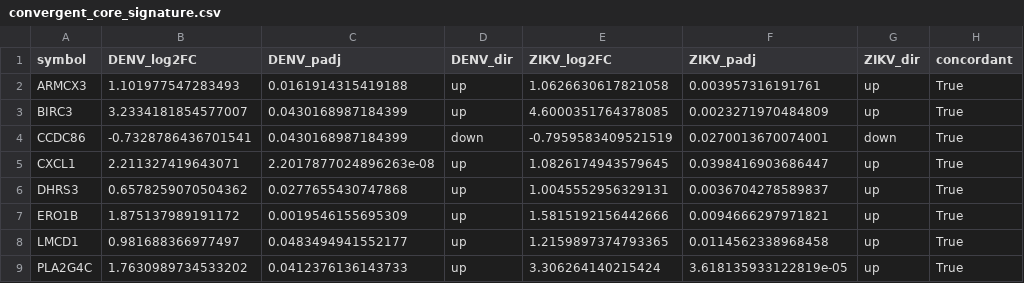
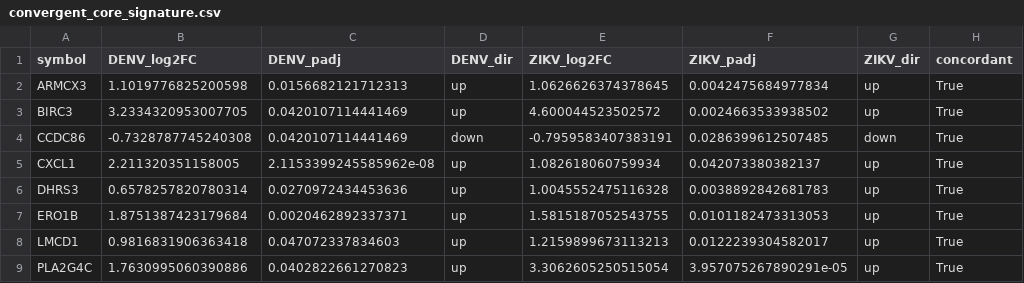
Before and after one commit to JaykishanJ/Zika_Dengue_Single, a CSV file: Step04_core_signature/convergent_core_signature.csv, drawn as a sheet; only a part is shown; the diff covers the shown part only; the diff names each change by its address in the sheet, - before the commit and + after, or states it on an @@ line.

```diff
--- a/Step04_core_signature/convergent_core_signature.csv
+++ b/Step04_core_signature/convergent_core_signature.csv
-B2 (DENV_log2FC): 1.101977547283493
+B2 (DENV_log2FC): 1.1019776825200598
-C2 (DENV_padj): 0.0161914315419188
+C2 (DENV_padj): 0.0156682121712313
-E2 (ZIKV_log2FC): 1.0626630617821058
+E2 (ZIKV_log2FC): 1.0626626374378645
-F2 (ZIKV_padj): 0.003957316191761
+F2 (ZIKV_padj): 0.0042475684977834
-B3 (DENV_log2FC): 3.2334181854577007
+B3 (DENV_log2FC): 3.2334320953007705
-C3:C4 (DENV_padj): 0.0430168987184399
+C3:C4 (DENV_padj): 0.0420107114441469
-E3 (ZIKV_log2FC): 4.6000351764378085
+E3 (ZIKV_log2FC): 4.600044523502572
-F3 (ZIKV_padj): 0.0023271970484809
+F3 (ZIKV_padj): 0.0024663533938502
-B4 (DENV_log2FC): -0.7328786436701541
+B4 (DENV_log2FC): -0.7328787745240308
-E4 (ZIKV_log2FC): -0.7959583409521519
+E4 (ZIKV_log2FC): -0.7959583407383191
-F4 (ZIKV_padj): 0.0270013670074001
+F4 (ZIKV_padj): 0.0286399612507485
-B5 (DENV_log2FC): 2.211327419643071
+B5 (DENV_log2FC): 2.211320351158005
-C5 (DENV_padj): 2.2017877024896263e-08
+C5 (DENV_padj): 2.1153399245585962e-08
-E5 (ZIKV_log2FC): 1.0826174943579645
+E5 (ZIKV_log2FC): 1.082618060759934
-F5 (ZIKV_padj): 0.0398416903686447
+F5 (ZIKV_padj): 0.042073380382137
-B6 (DENV_log2FC): 0.6578259070504362
+B6 (DENV_log2FC): 0.6578257820780314
-C6 (DENV_padj): 0.0277655430747868
+C6 (DENV_padj): 0.0270972434453636
-E6 (ZIKV_log2FC): 1.0045552956329131
+E6 (ZIKV_log2FC): 1.0045552475116328
-F6 (ZIKV_padj): 0.0036704278589837
+F6 (ZIKV_padj): 0.0038892842681783
-B7 (DENV_log2FC): 1.875137989191172
+B7 (DENV_log2FC): 1.8751387423179684
-C7 (DENV_padj): 0.0019546155695309
+C7 (DENV_padj): 0.0020462892337371
-E7 (ZIKV_log2FC): 1.5815192156442666
+E7 (ZIKV_log2FC): 1.5815187052543755
-F7 (ZIKV_padj): 0.0094666297971821
+F7 (ZIKV_padj): 0.0101182473313053
-B8 (DENV_log2FC): 0.981688366977497
+B8 (DENV_log2FC): 0.9816831906363418
-C8 (DENV_padj): 0.0483494941552177
+C8 (DENV_padj): 0.047072337834603
-E8 (ZIKV_log2FC): 1.2159897374793365
+E8 (ZIKV_log2FC): 1.2159899673113213
-F8 (ZIKV_padj): 0.0114562338968458
+F8 (ZIKV_padj): 0.0122239304582017
-B9 (DENV_log2FC): 1.7630989734533202
+B9 (DENV_log2FC): 1.7630995060390886
-C9 (DENV_padj): 0.0412376136143733
+C9 (DENV_padj): 0.0402822661270823
-E9 (ZIKV_log2FC): 3.306264140215424
+E9 (ZIKV_log2FC): 3.3062605250515054
-F9 (ZIKV_padj): 3.618135933122819e-05
+F9 (ZIKV_padj): 3.957075267890291e-05
```
Also changed, not shown: 16 edited cells elsewhere in this file, Step05_progression/convergent_progression_signature.csv, Step05b_bulk_differential_expression/bulk_GSE279208_DENV_blood_DE.csv, 26 other files.
